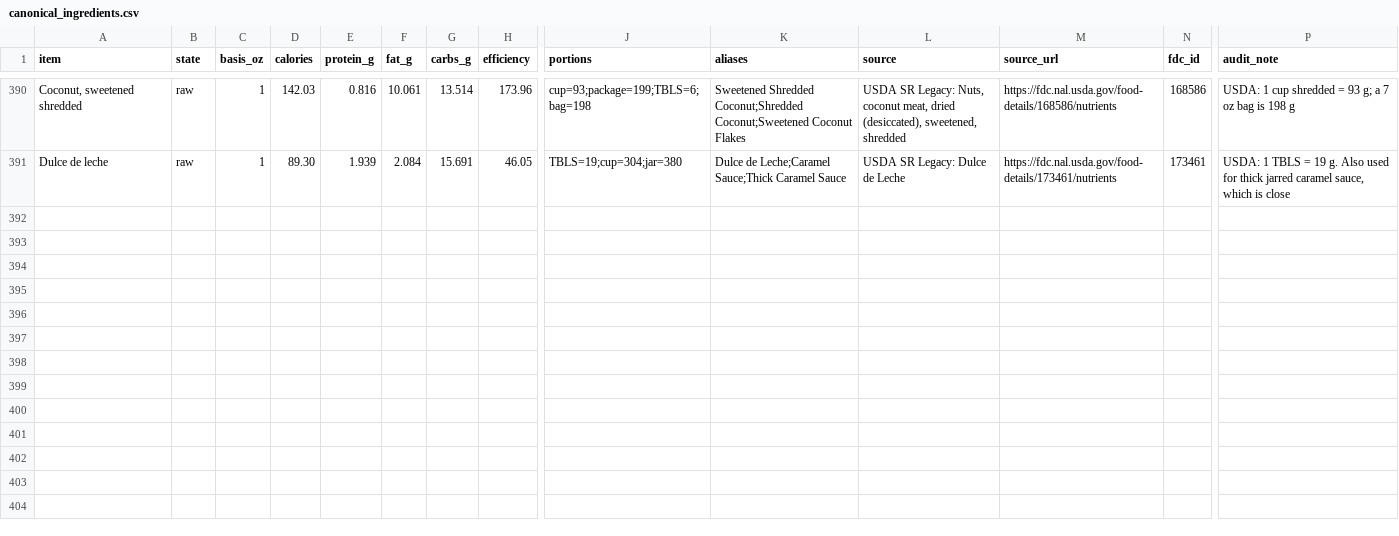
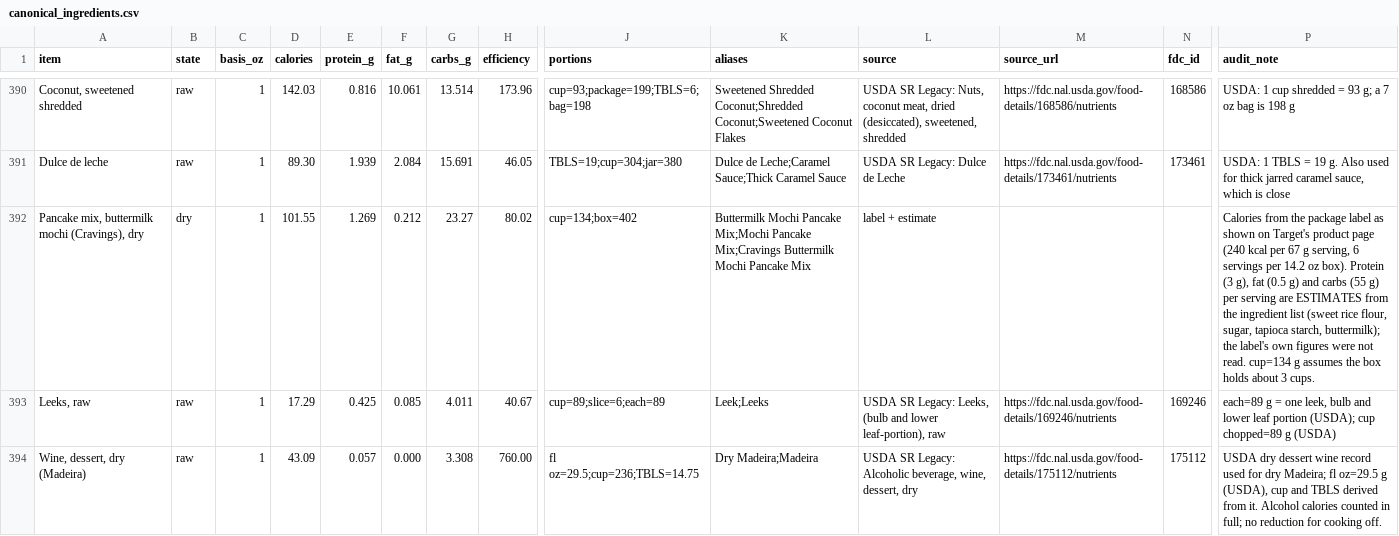
Before and after one commit to ThomasFamilyBot/chefbot-starter, a CSV file: data/canonical_ingredients.csv, drawn as a sheet; only a part is shown, gaps mark what is left out; rows hold the shown columns only; the diff covers the shown part only; the diff names each change by its address in the sheet, - before the commit and + after, or states it on an @@ line.

```diff
--- a/data/canonical_ingredients.csv
+++ b/data/canonical_ingredients.csv
+row 392: Pancake mix, buttermilk mochi (Cravings), dry | dry | 1 | 101.55 | 1.269 | 0.212 | 23.27 | 80.02 | cup=134;box=402 | Buttermilk Mochi Pancake Mix;Mochi Pancake Mix;Cravings Buttermilk Mochi Pancake Mix | label + estimate |  |  | Calories from the package label as shown on Target's product page (240 kcal per 67 g serving, 6 servings per 14.2 oz box). Protein (3 g), fat (0.5 g) and carbs (55 g) per serving are ESTIMATES from the ingredient list (sweet rice flour, sugar, tapioca starch, buttermilk); the label's own figures were not read. cup=134 g assumes the box holds about 3 cups.
+row 393: Leeks, raw | raw | 1 | 17.29 | 0.425 | 0.085 | 4.011 | 40.67 | cup=89;slice=6;each=89 | Leek;Leeks | USDA SR Legacy: Leeks, (bulb and lower leaf-portion), raw | https://fdc.nal.usda.gov/food-details/169246/nutrients | 169246 | each=89 g = one leek, bulb and lower leaf portion (USDA); cup chopped=89 g (USDA)
+row 394: Wine, dessert, dry (Madeira) | raw | 1 | 43.09 | 0.057 | 0.000 | 3.308 | 760.00 | fl oz=29.5;cup=236;TBLS=14.75 | Dry Madeira;Madeira | USDA SR Legacy: Alcoholic beverage, wine, dessert, dry | https://fdc.nal.usda.gov/food-details/175112/nutrients | 175112 | USDA dry dessert wine record used for dry Madeira; fl oz=29.5 g (USDA), cup and TBLS derived from it. Alcohol calories counted in full; no reduction for cooking off.
```
Also changed, not shown: 2 added rows elsewhere in this file, 5 other files.
